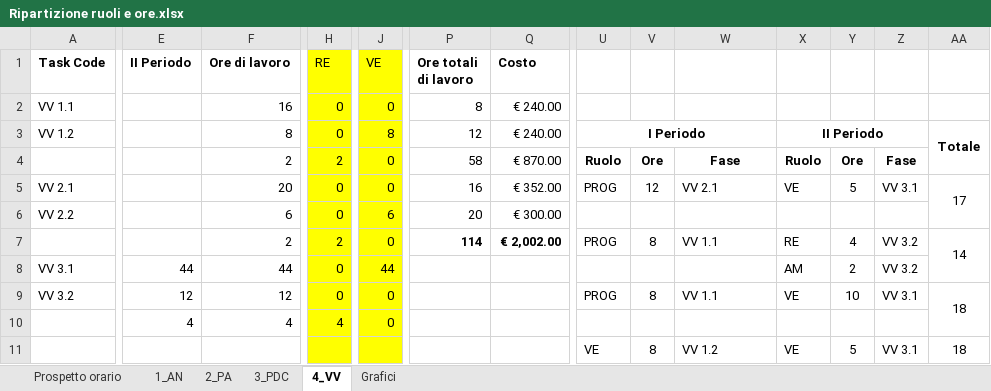
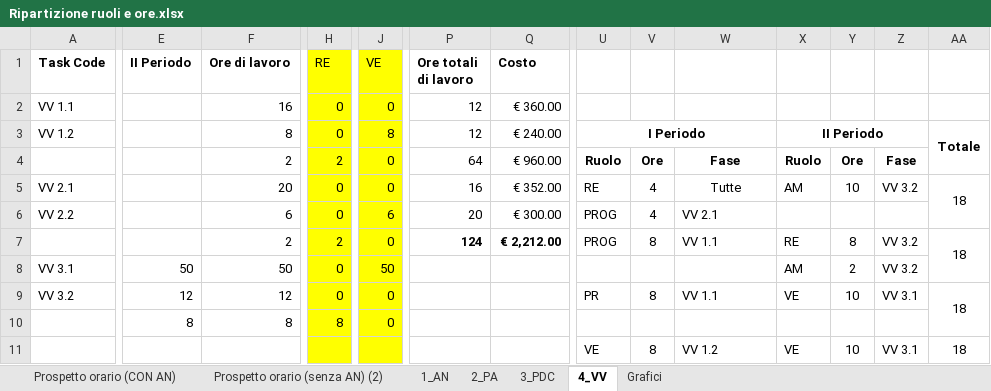
Before and after one commit to TeamCommitted/Team-Committed---Documenti, an Excel workbook: RR/Esterni/Piano di Progetto/Ripartizione ruoli e ore.xlsx, sheet 4_VV, drawn as a sheet; only a part is shown, gaps mark what is left out; values as stored, in another font and other column widths than the file's, no borders; conditional formats not drawn; the diff covers the shown part only; the diff names each change by its address in the sheet, - before the commit and + after, or states it on an @@ line.

```diff
--- a/RR/Esterni/Piano di Progetto/Ripartizione ruoli e ore.xlsx (sheet 4_VV)
+++ b/RR/Esterni/Piano di Progetto/Ripartizione ruoli e ore.xlsx (sheet 4_VV)
-sheet tab: Prospetto orario
+sheet tab: Prospetto orario (CON AN)
+sheet tab: Prospetto orario (senza AN) (2)
-P2 (Ore totali di lavoro): 8
+P2 (Ore totali di lavoro): 12
-Q2 (Costo): € 240.00
+Q2 (Costo): € 360.00
-P4 (Ore totali di lavoro): 58
+P4 (Ore totali di lavoro): 64
-Q4 (Costo): € 870.00
+Q4 (Costo): € 960.00
-U5: PROG
+U5: RE
-V5: 12
+V5: 4
-W5: VV 2.1
+W5: Tutte
-W5 alignment: left
+W5 alignment: center
-X5: VE
+X5: AM
-Y5: 5
+Y5: 10
-Z5: VV 3.1
+Z5: VV 3.2
-AA5: 17
+AA5: 18
-U6: (empty)
+U6: PROG
-V6: (empty)
+V6: 4
-W6: (empty)
+W6: VV 2.1
-P7 (Ore totali di lavoro): 114
+P7 (Ore totali di lavoro): 124
-Q7 (Costo): € 2,002.00
+Q7 (Costo): € 2,212.00
-Y7: 4
+Y7: 8
-AA7: 14
+AA7: 18
-E8 (II Periodo): 44
+E8 (II Periodo): 50
-F8 (Ore di lavoro): 44
+F8 (Ore di lavoro): 50
-J8 (VE): 44
+J8 (VE): 50
-U9: PROG
+U9: PR
-E10 (II Periodo): 4
+E10 (II Periodo): 8
-F10 (Ore di lavoro): 4
+F10 (Ore di lavoro): 8
-H10 (RE): 4
+H10 (RE): 8
-Y11: 5
+Y11: 10
```
Also changed, not shown: 1 added row, 1 removed row and 17 edited cells elsewhere in this sheet, sheet Prospetto orario (CON AN), sheet Grafici, sheet 2_PA, sheet 3_PDC, formulas that keep their value, charts or pictures, 22 other files.
